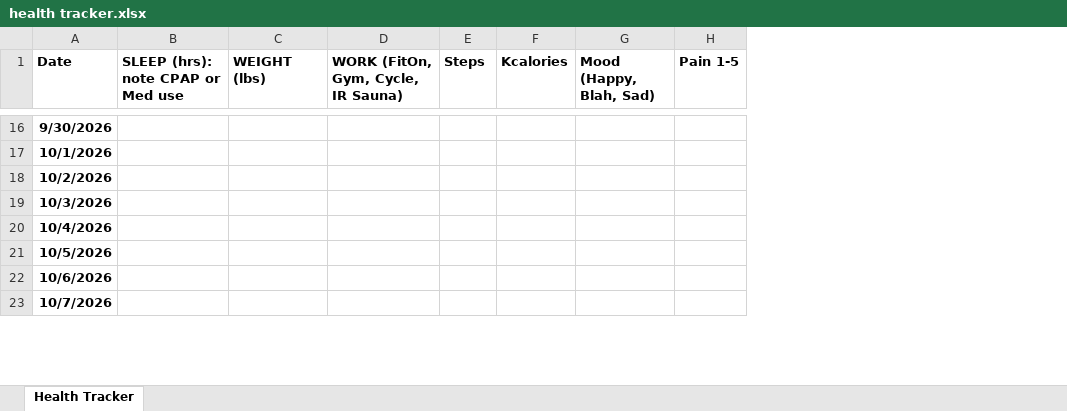
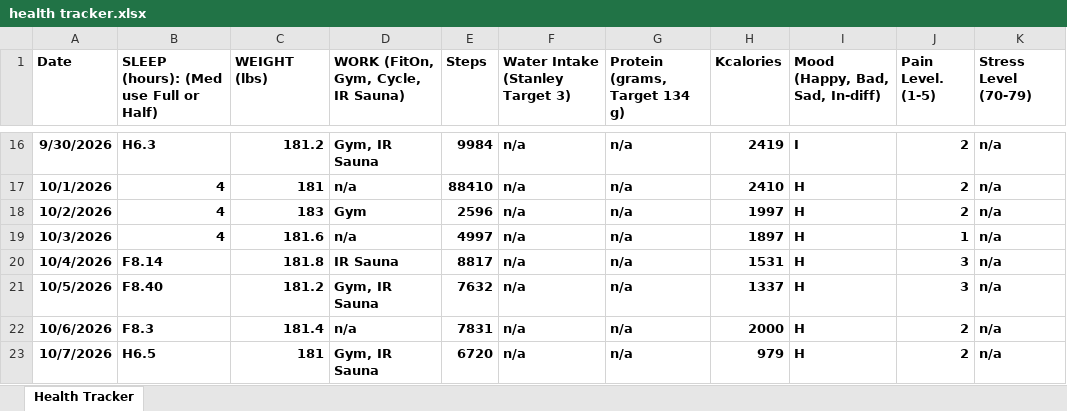
Before and after one commit to aycosmato/Personal-Weight-Loss-Study, an Excel workbook: health tracker.xlsx, sheet Health Tracker, drawn as a sheet; only a part is shown, gaps mark what is left out; values as stored, in another font and other column widths than the file's, no borders; removed rows and columns are numbered as before the commit, all else as after; the diff covers the shown part only; the diff names each change by its address in the sheet, - before the commit and + after, or states it on an @@ line.

```diff
--- a/health tracker.xlsx (sheet Health Tracker)
+++ b/health tracker.xlsx (sheet Health Tracker)
-column B, row 1: SLEEP (hrs): note CPAP or Med use
+column B, row 1: SLEEP (hours): (Med use Full or Half); rows 16-23: H6.3 | 4 | 4 | 4 | F8.14 | F8.40 | F8.3 | H6.5
+column F (Water Intake (Stanley Target 3)), rows 16-23: all n/a
+column G (Protein (grams, Target 134 g)), rows 16-23: all n/a
-column G (Mood (Happy, Blah, Sad)), empty
-column H (Pain 1-5), empty
+column I (Mood (Happy, Bad, Sad, In-diff)), rows 16-23: I | H | H | H | H | H | H | H
+column J (Pain Level. (1-5)), rows 16-23: 2 | 2 | 2 | 1 | 3 | 3 | 2 | 2
+column K (Stress Level (70-79)), rows 16-23: all n/a
-C16 (WEIGHT (lbs)): (empty)
+C16 (WEIGHT (lbs)): 181.2
-D16: (empty)
+D16: Gym, IR Sauna
-E16 (Steps): (empty)
+E16 (Steps): 9984
-H16 (Kcalories): (empty)
+H16 (Kcalories): 2419
-C17 (WEIGHT (lbs)): (empty)
+C17 (WEIGHT (lbs)): 181
-D17: (empty)
+D17: n/a
-E17 (Steps): (empty)
+E17 (Steps): 88410
-H17 (Kcalories): (empty)
+H17 (Kcalories): 2410
-C18 (WEIGHT (lbs)): (empty)
+C18 (WEIGHT (lbs)): 183
-D18: (empty)
+D18: Gym
-E18 (Steps): (empty)
+E18 (Steps): 2596
-H18 (Kcalories): (empty)
+H18 (Kcalories): 1997
-C19 (WEIGHT (lbs)): (empty)
+C19 (WEIGHT (lbs)): 181.6
-D19: (empty)
+D19: n/a
-E19 (Steps): (empty)
+E19 (Steps): 4997
-H19 (Kcalories): (empty)
+H19 (Kcalories): 1897
-C20 (WEIGHT (lbs)): (empty)
+C20 (WEIGHT (lbs)): 181.8
-D20: (empty)
+D20: IR Sauna
-E20 (Steps): (empty)
+E20 (Steps): 8817
-H20 (Kcalories): (empty)
+H20 (Kcalories): 1531
-C21 (WEIGHT (lbs)): (empty)
+C21 (WEIGHT (lbs)): 181.2
-D21: (empty)
+D21: Gym, IR Sauna
-E21 (Steps): (empty)
+E21 (Steps): 7632
-H21 (Kcalories): (empty)
+H21 (Kcalories): 1337
-C22 (WEIGHT (lbs)): (empty)
+C22 (WEIGHT (lbs)): 181.4
-D22: (empty)
+D22: n/a
-E22 (Steps): (empty)
+E22 (Steps): 7831
-H22 (Kcalories): (empty)
+H22 (Kcalories): 2000
-C23 (WEIGHT (lbs)): (empty)
+C23 (WEIGHT (lbs)): 181
-D23: (empty)
+D23: Gym, IR Sauna
-E23 (Steps): (empty)
+E23 (Steps): 6720
-H23 (Kcalories): (empty)
+H23 (Kcalories): 979
```
Also changed, not shown: 2 added columns and 86 edited cells elsewhere in this sheet.
